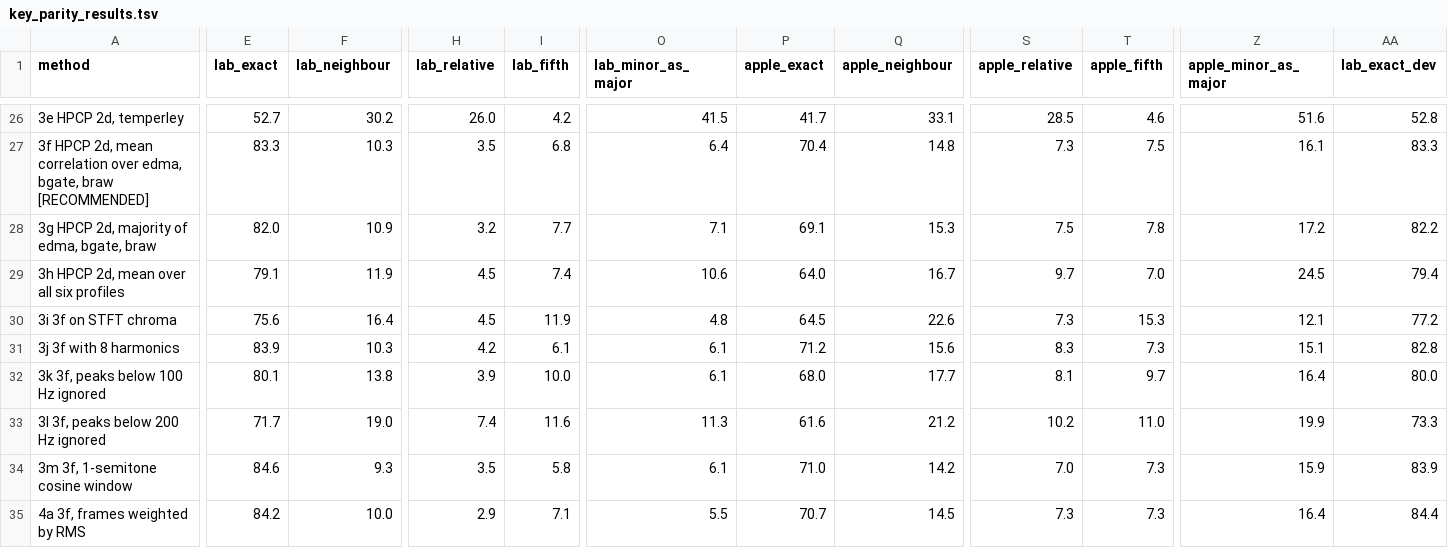
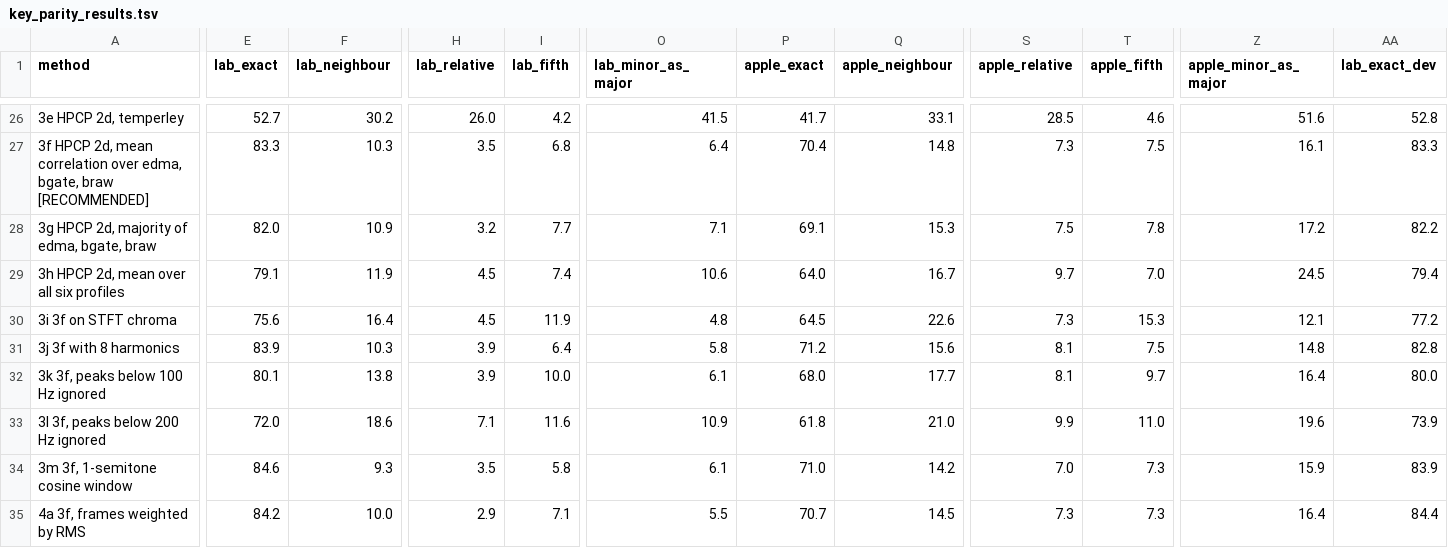
Before and after one commit to idontlikecodemuch/deckie, a TSV file: mixer/key_parity_results.tsv, drawn as a sheet; only a part is shown, gaps mark what is left out; the diff covers the shown part only; the diff names each change by its address in the sheet, - before the commit and + after, or states it on an @@ line.

```diff
--- a/mixer/key_parity_results.tsv
+++ b/mixer/key_parity_results.tsv
-H31 (lab_relative): 4.2
+H31 (lab_relative): 3.9
-I31 (lab_fifth): 6.1
+I31 (lab_fifth): 6.4
-O31 (lab_minor_as_major): 6.1
+O31 (lab_minor_as_major): 5.8
-S31 (apple_relative): 8.3
+S31 (apple_relative): 8.1
-T31 (apple_fifth): 7.3
+T31 (apple_fifth): 7.5
-Z31 (apple_minor_as_major): 15.1
+Z31 (apple_minor_as_major): 14.8
-E33 (lab_exact): 71.7
+E33 (lab_exact): 72.0
-F33 (lab_neighbour): 19.0
+F33 (lab_neighbour): 18.6
-H33 (lab_relative): 7.4
+H33 (lab_relative): 7.1
-O33 (lab_minor_as_major): 11.3
+O33 (lab_minor_as_major): 10.9
-P33 (apple_exact): 61.6
+P33 (apple_exact): 61.8
-Q33 (apple_neighbour): 21.2
+Q33 (apple_neighbour): 21.0
-S33 (apple_relative): 10.2
+S33 (apple_relative): 9.9
-Z33 (apple_minor_as_major): 19.9
+Z33 (apple_minor_as_major): 19.6
-AA33 (lab_exact_dev): 73.3
+AA33 (lab_exact_dev): 73.9
```
Also changed, not shown: 29 edited cells elsewhere in this file, mixer/key_parity_keys.tsv, 1 other file.
